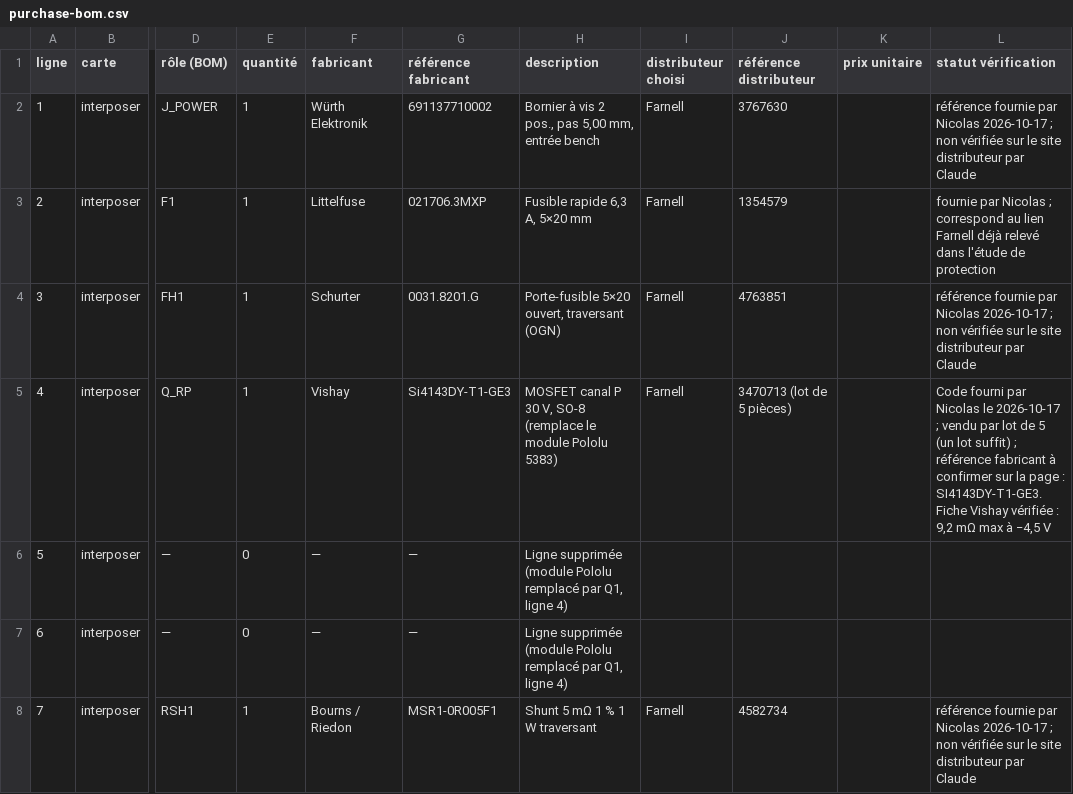
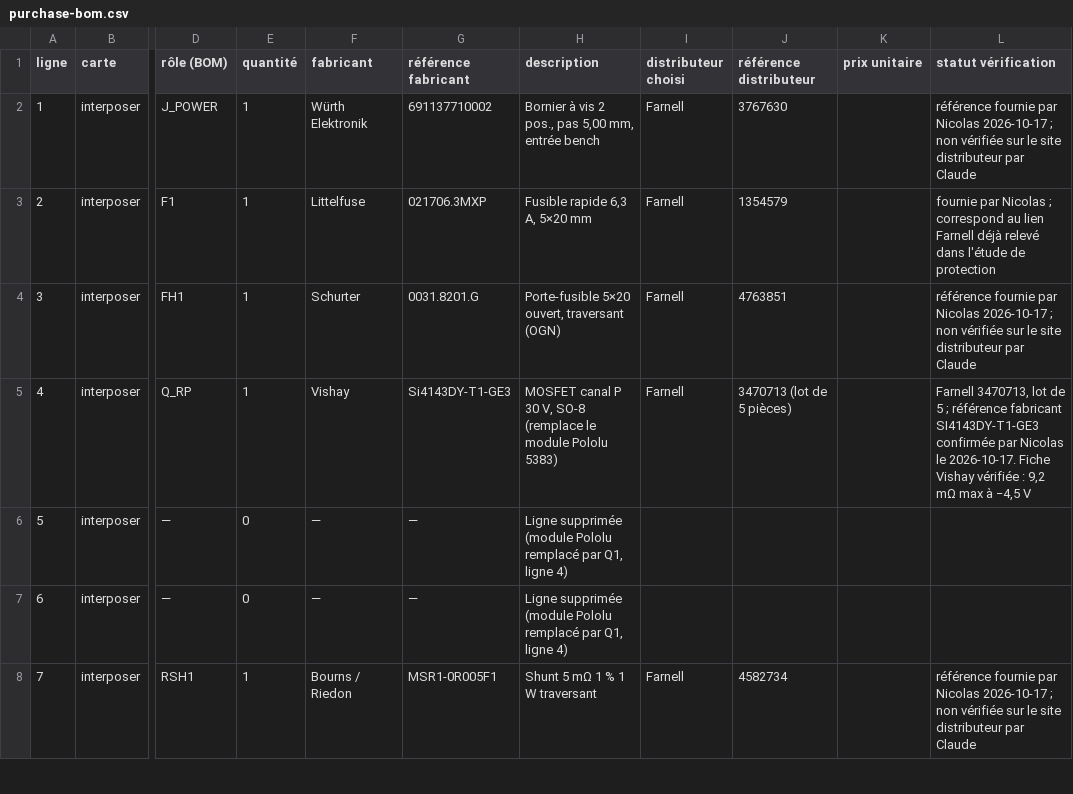
Before and after one commit to nherbaut/pico-power-sensor, a CSV file: hardware/purchase-bom.csv, drawn as a sheet; only a part is shown, gaps mark what is left out; the diff names each change by its address in the sheet, - before the commit and + after, or states it on an @@ line.

```diff
--- a/hardware/purchase-bom.csv
+++ b/hardware/purchase-bom.csv
-L5 (statut vérification): Code fourni par Nicolas le 2026-10-17 ; vendu par lot de 5 (un lot suffit) ; référence fabricant à confirmer sur la page : SI4143DY-T1-GE3. Fiche Vishay…
+L5 (statut vérification): Farnell 3470713, lot de 5 ; référence fabricant SI4143DY-T1-GE3 confirmée par Nicolas le 2026-10-17. Fiche Vishay…
```
